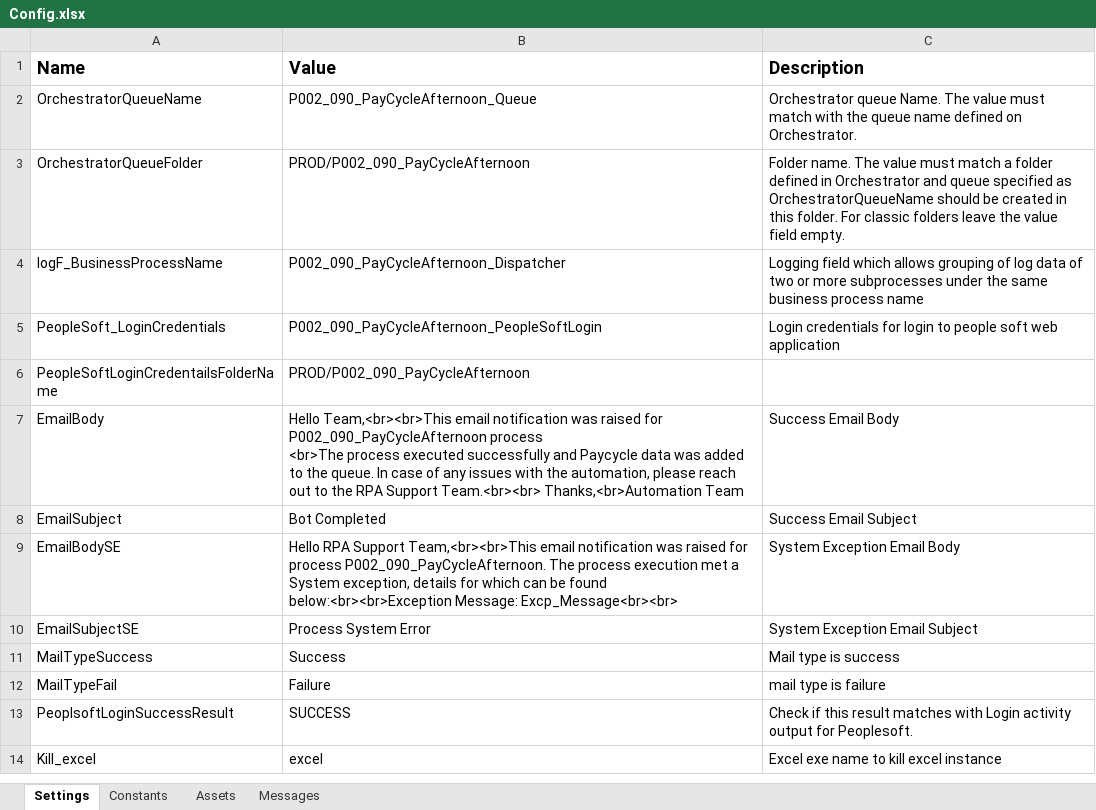
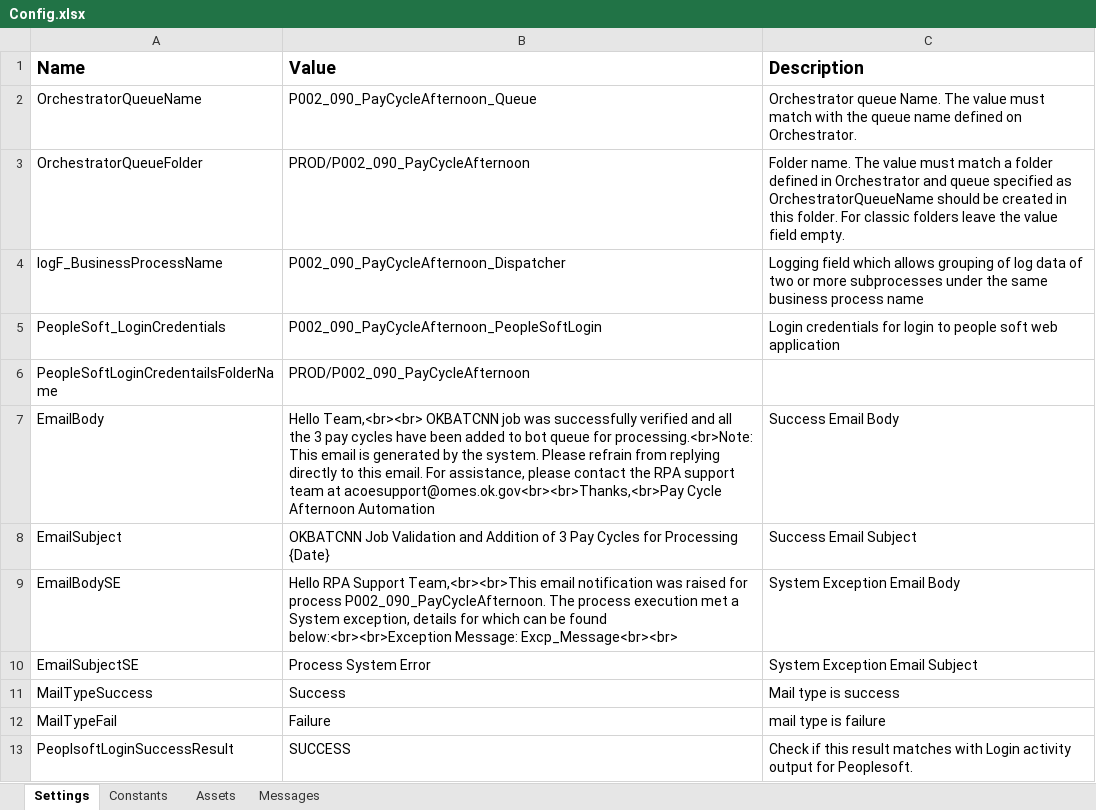
Before and after one commit to ok-omes-escrow/P002_090_PayCyleAfternoon_Dispatcher, an Excel workbook: Data/Config.xlsx, sheet Settings, drawn as a sheet; only a part is shown; the shorter side is filled out with more unchanged rows; values as stored, in another font and other column widths than the file's, no borders; ↵ is a line break in a cell; the diff names each change by its address in the sheet, - before the commit and + after, or states it on an @@ line.

Commit message:
1.0.6 release. Updates for email subject lines

```diff
--- a/Data/Config.xlsx (sheet Settings)
+++ b/Data/Config.xlsx (sheet Settings)
-B7 (Value): Hello Team,<br><br>This email notification was raised for P002_090_PayCycleAfternoon process ↵ <br>The process executed successfully and Paycycle data was added to the queue. In case of any issues with the automation, please reach out to the RPA Support Team.<br><br> Thanks,<br>Automation Team
+B7 (Value): Hello Team,<br><br> OKBATCNN job was successfully verified and all the 3 pay cycles have been added to bot queue for processing.<br>Note: This email is generated by the system. Please refrain from replying directly to this email. For assistance, please contact the RPA support team at acoesupport@omes.ok.gov<br><br>Thanks,<br>Pay Cycle Afternoon Automation
-B8 (Value): Bot Completed
+B8 (Value): OKBATCNN Job Validation and Addition of 3 Pay Cycles for Processing {Date}
```
Also changed, not shown: 27 other files.
